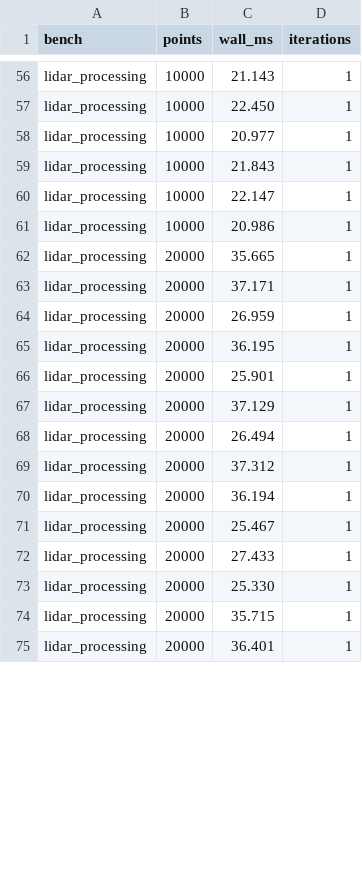
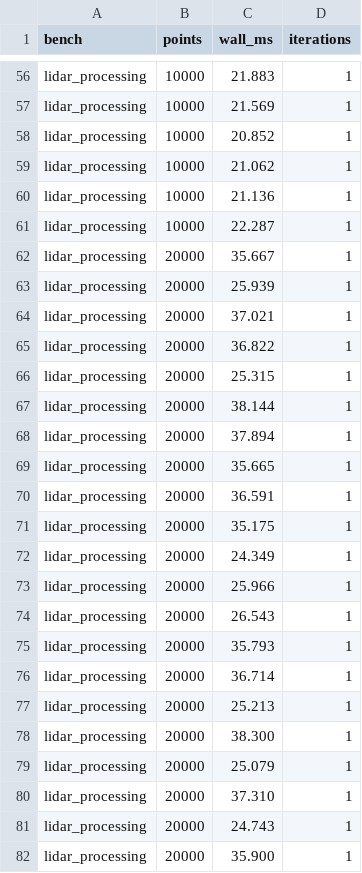
Before and after one commit to jingwangl/benchmarks-toolkit, a CSV file: out/lidar_processing_raw.csv, drawn as a sheet; only a part is shown, gaps mark what is left out; addresses are those after the commit; the diff covers the shown part only; the diff names each change by its address in the sheet, - before the commit and + after, or states it on an @@ line.

```diff
--- a/out/lidar_processing_raw.csv
+++ b/out/lidar_processing_raw.csv
-C56 (wall_ms): 21.143
+C56 (wall_ms): 21.883
-C57 (wall_ms): 22.450
+C57 (wall_ms): 21.569
-C58 (wall_ms): 20.977
+C58 (wall_ms): 20.852
-C59 (wall_ms): 21.843
+C59 (wall_ms): 21.062
-C60 (wall_ms): 22.147
+C60 (wall_ms): 21.136
-C61 (wall_ms): 20.986
+C61 (wall_ms): 22.287
+row 62: lidar_processing | 20000 | 35.667 | 1
+row 63: lidar_processing | 20000 | 25.939 | 1
+row 64: lidar_processing | 20000 | 37.021 | 1
+row 65: lidar_processing | 20000 | 36.822 | 1
+row 66: lidar_processing | 20000 | 25.315 | 1
+row 67: lidar_processing | 20000 | 38.144 | 1
+row 68: lidar_processing | 20000 | 37.894 | 1
-C70 (wall_ms): 37.171
+C70 (wall_ms): 36.591
-C71 (wall_ms): 26.959
+C71 (wall_ms): 35.175
-C72 (wall_ms): 36.195
+C72 (wall_ms): 24.349
-C73 (wall_ms): 25.901
+C73 (wall_ms): 25.966
-C74 (wall_ms): 37.129
+C74 (wall_ms): 26.543
-C75 (wall_ms): 26.494
+C75 (wall_ms): 35.793
-C76 (wall_ms): 37.312
+C76 (wall_ms): 36.714
-C77 (wall_ms): 36.194
+C77 (wall_ms): 25.213
-C78 (wall_ms): 25.467
+C78 (wall_ms): 38.300
-C79 (wall_ms): 27.433
+C79 (wall_ms): 25.079
-C80 (wall_ms): 25.330
+C80 (wall_ms): 37.310
-C81 (wall_ms): 35.715
+C81 (wall_ms): 24.743
-C82 (wall_ms): 36.401
+C82 (wall_ms): 35.900
```
Also changed, not shown: 7 removed rows and 93 edited cells elsewhere in this file, out/metrics.csv, out/py_io_raw.csv, 10 other files.
